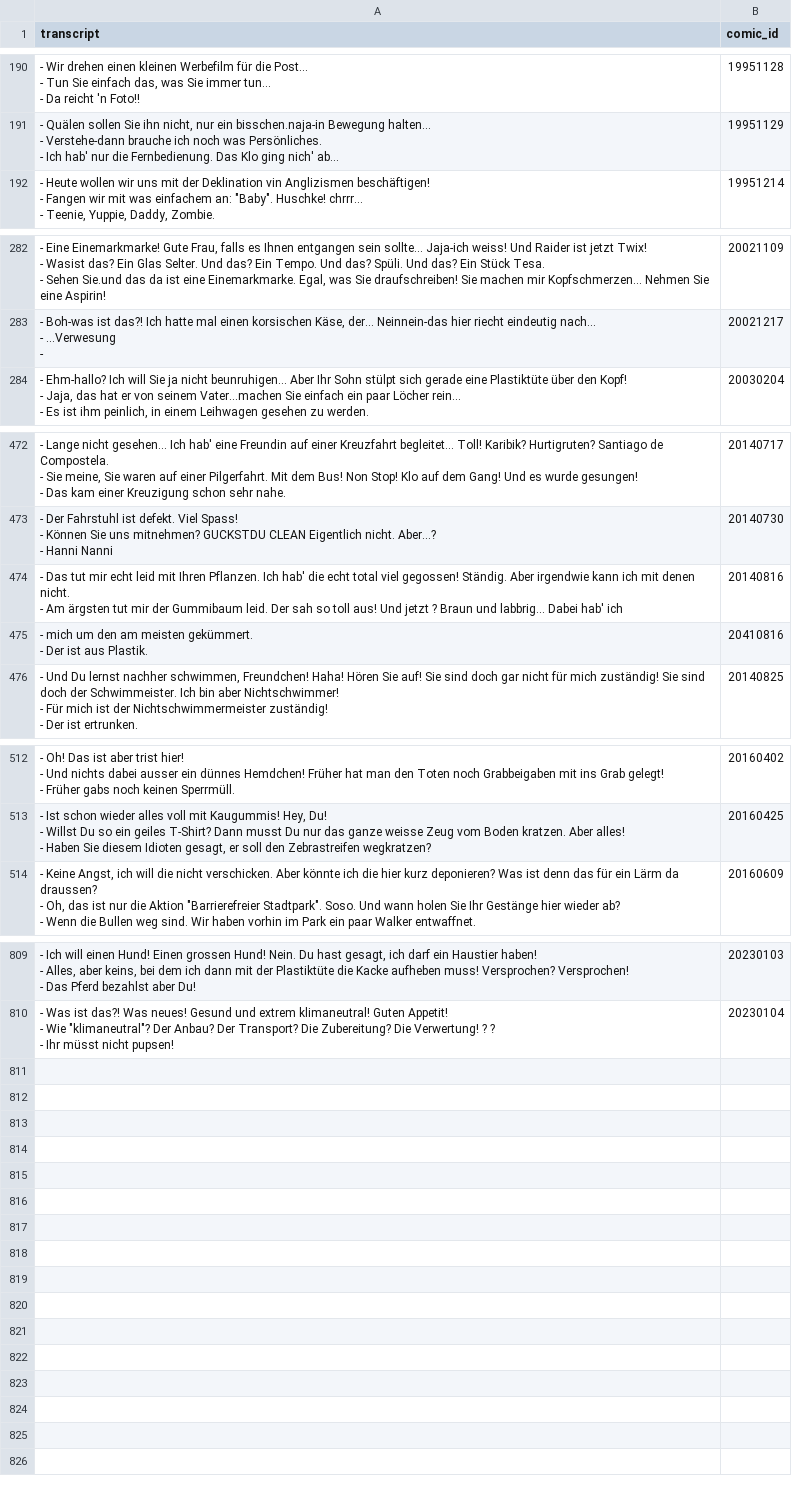
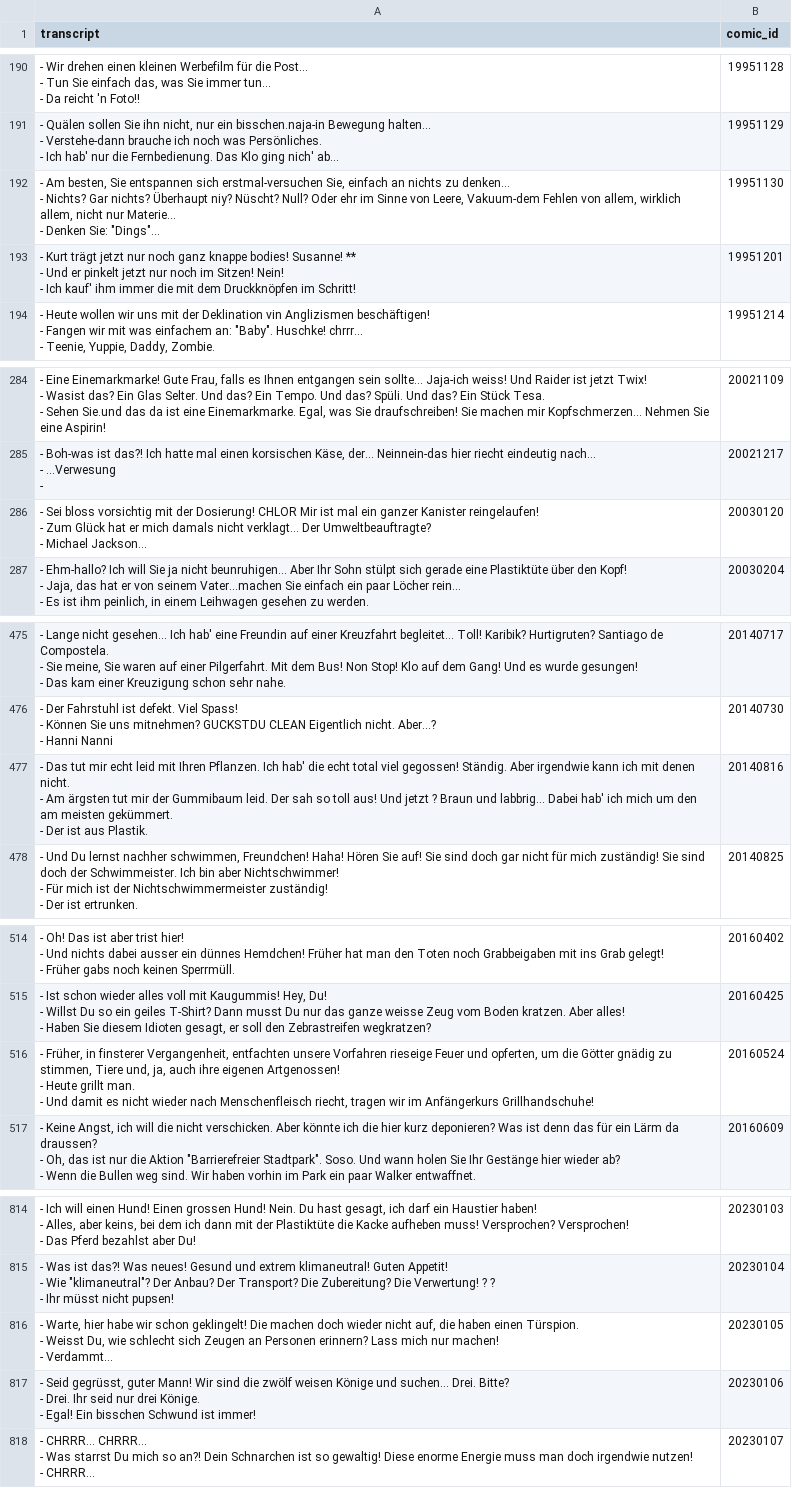
Before and after one commit to Dobby233Liu/garfield.csv, a CSV file: Tom.csv, drawn as a sheet; only a part is shown, gaps mark what is left out; the diff covers the shown part only.

```diff
--- a/Tom.csv
+++ b/Tom.csv
@@ -599,2 +599,8 @@ transcript,comic_id
 - Ich hab' nur die Fernbedienung. Das Klo ging nich' ab...",19951129
+"- Am besten, Sie entspannen sich erstmal-versuchen Sie, einfach an nichts zu denken...
+- Nichts? Gar nichts? Überhaupt niy? Nüscht? Null? Oder ehr im Sinne von Leere, Vakuum-dem Fehlen von allem, wirklich allem, nicht nur Materie...
+- Denken Sie: ""Dings""...",19951130
+"- Kurt trägt jetzt nur noch ganz knappe bodies! Susanne! **
+- Und er pinkelt jetzt nur noch im Sitzen! Nein!
+- Ich kauf' ihm immer die mit dem Druckknöpfen im Schritt!",19951201
 "- Heute wollen wir uns mit der Deklination vin Anglizismen beschäftigen!
@@ -908,2 +914,5 @@ transcript,comic_id
 -",20021217
+"- Sei bloss vorsichtig mit der Dosierung! CHLOR Mir ist mal ein ganzer Kanister reingelaufen!
+- Zum Glück hat er mich damals nicht verklagt... Der Umweltbeauftragte?
+- Michael Jackson...",20030120
 "- Ehm-hallo? Ich will Sie ja nicht beunruhigen... Aber Ihr Sohn stülpt sich gerade eine Plastiktüte über den Kopf!
@@ -1467,6 +1476,5 @@ transcript,comic_id
 - Hanni Nanni",20140730
-"- Das tut mir echt leid mit Ihren Pflanzen. Ich hab' die echt total viel gegossen! Ständig. Aber irgendwie kann ich mit denen nicht.
-- Am ärgsten tut mir der Gummibaum leid. Der sah so toll aus! Und jetzt ? Braun und labbrig... Dabei hab' ich",20140816
-"- mich um den am meisten gekümmert.
-- Der ist aus Plastik.",20410816
+"- Das tut mir echt leid mit Ihren Pflanzen. Ich hab' die echt total viel gegossen! Ständig. Aber irgendwie kann ich mit denen nicht.
+- Am ärgsten tut mir der Gummibaum leid. Der sah so toll aus! Und jetzt ? Braun und labbrig... Dabei hab' ich mich um den am meisten gekümmert.
+- Der ist aus Plastik.",20140816
 "- Und Du lernst nachher schwimmen, Freundchen! Haha! Hören Sie auf! Sie sind doch gar nicht für mich zuständig! Sie sind doch der Schwimmeister. Ich bin aber Nichtschwimmer!
@@ -1585,2 +1593,5 @@ transcript,comic_id
 - Haben Sie diesem Idioten gesagt, er soll den Zebrastreifen wegkratzen?",20160425
+"- Früher, in finsterer Vergangenheit, entfachten unsere Vorfahren rieseige Feuer und opferten, um die Götter gnädig zu stimmen, Tiere und, ja, auch ihre eigenen Artgenossen!
+- Heute grillt man.
+- Und damit es nicht wieder nach Menschenfleisch riecht, tragen wir im Anfängerkurs Grillhandschuhe!",20160524
 "- Keine Angst, ich will die nicht verschicken. Aber könnte ich die hier kurz deponieren? Was ist denn das für ein Lärm da draussen?
@@ -2473 +2490,10 @@ transcript,comic_id
 - Ihr müsst nicht pupsen!",20230104
+"- Warte, hier habe wir schon geklingelt! Die machen doch wieder nicht auf, die haben einen Türspion.
+- Weisst Du, wie schlecht sich Zeugen an Personen erinnern? Lass mich nur machen!
+- Verdammt...",20230105
+"- Seid gegrüsst, guter Mann! Wir sind die zwölf weisen Könige und suchen... Drei. Bitte?
+- Drei. Ihr seid nur drei Könige.
+- Egal! Ein bisschen Schwund ist immer!",20230106
+"- CHRRR... CHRRR...
+- Was starrst Du mich so an?! Dein Schnarchen ist so gewaltig! Diese enorme Energie muss man doch irgendwie nutzen!
+- CHRRR...",20230107
```
Also changed, not shown: 2 added rows elsewhere in this file, 14 other files.
